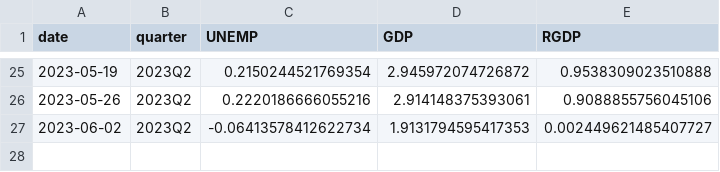
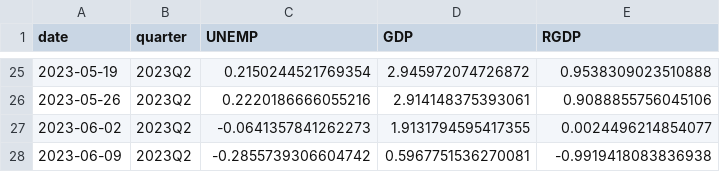
Before and after one commit to Stellenbosch-Econometrics/SA-Nowcast, a CSV file: nowcast/nowcast.csv, drawn as a sheet; only a part is shown, gaps mark what is left out.

```diff
--- a/nowcast/nowcast.csv
+++ b/nowcast/nowcast.csv
@@ -26,2 +26,3 @@ date,quarter,UNEMP,GDP,RGDP
 2023-05-26,2023Q2,0.2220186666055216,2.914148375393061,0.9088855756045106
-2023-06-02,2023Q2,-0.06413578412622734,1.9131794595417353,0.002449621485407727
+2023-06-02,2023Q2,-0.0641357841262273,1.9131794595417355,0.0024496214854077
+2023-06-09,2023Q2,-0.2855739306604742,0.5967751536270081,-0.9919418083836938
```
Also changed, not shown: nowcast/gdp.csv, nowcast/gdp_logdiff.csv, 1 other file.
